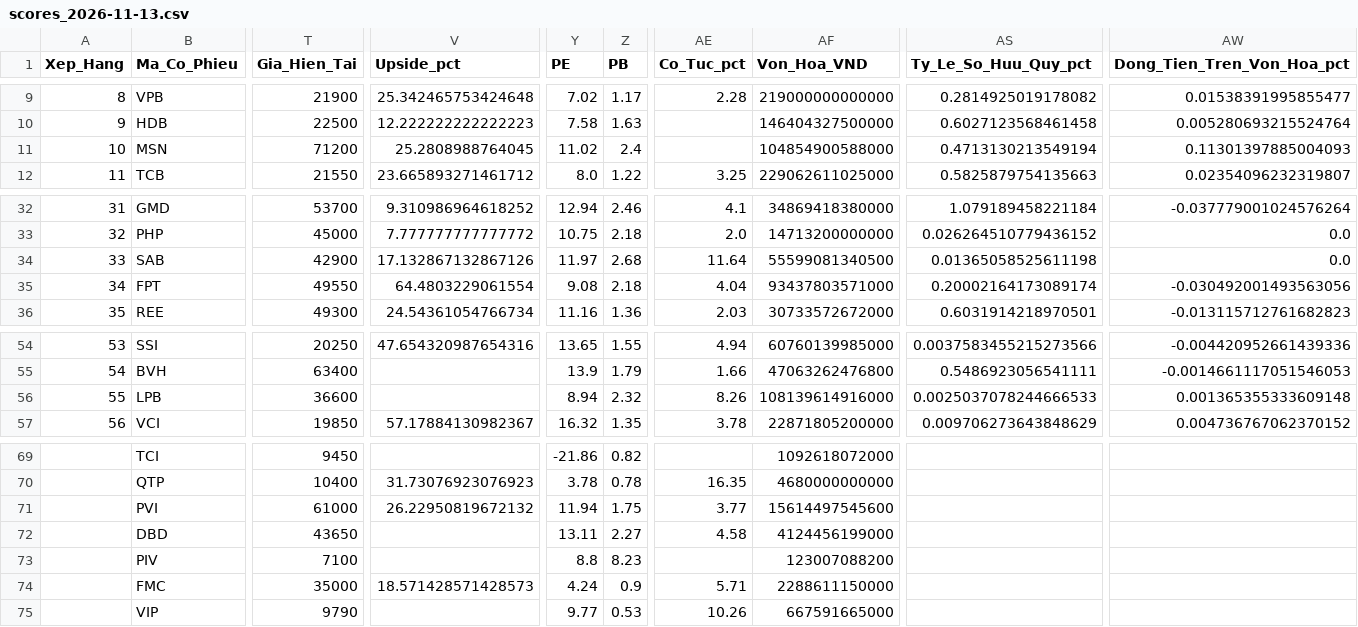
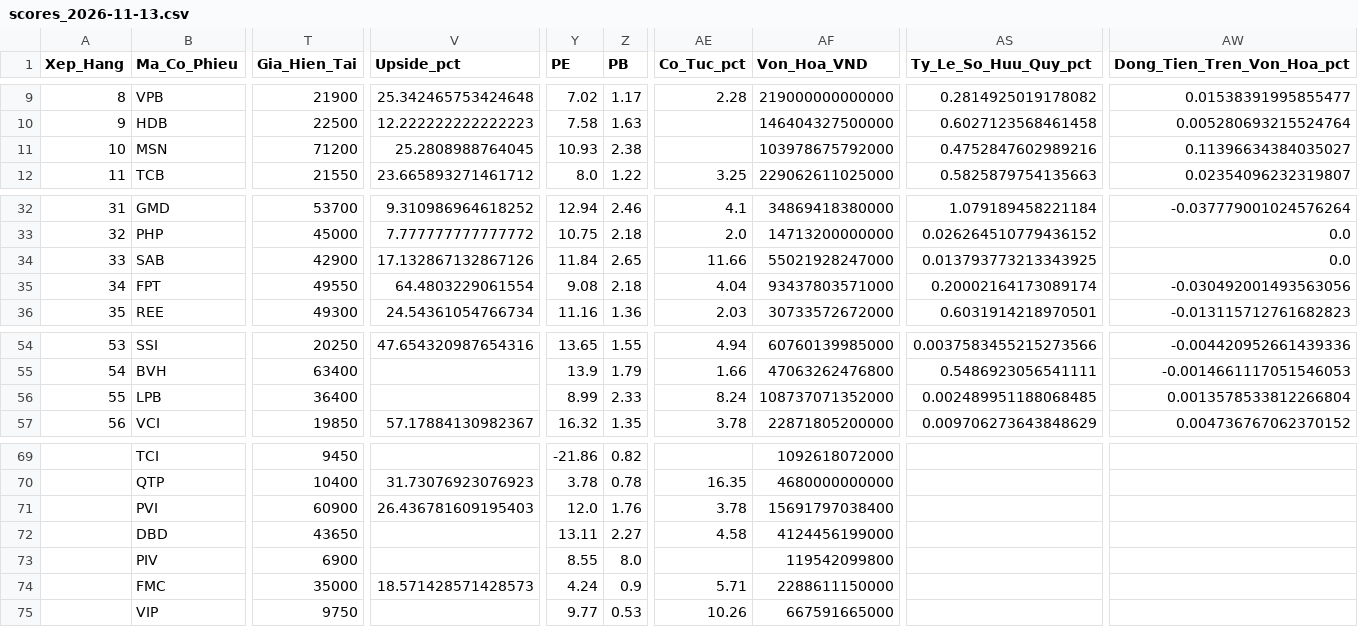
Before and after one commit to Hoang-Minh-Nghia/stock_anl, a CSV file: data/smart_money_output/scores_2026-11-13.csv, drawn as a sheet; only a part is shown, gaps mark what is left out; the diff names each change by its address in the sheet, - before the commit and + after, or states it on an @@ line.

```diff
--- a/data/smart_money_output/scores_2026-11-13.csv
+++ b/data/smart_money_output/scores_2026-11-13.csv
-Y11 (PE): 11.02
+Y11 (PE): 10.93
-Z11 (PB): 2.4
+Z11 (PB): 2.38
-AF11 (Von_Hoa_VND): 104854900588000
+AF11 (Von_Hoa_VND): 103978675792000
-AS11 (Ty_Le_So_Huu_Quy_pct): 0.4713130213549194
+AS11 (Ty_Le_So_Huu_Quy_pct): 0.4752847602989216
-AW11 (Dong_Tien_Tren_Von_Hoa_pct): 0.11301397885004093
+AW11 (Dong_Tien_Tren_Von_Hoa_pct): 0.11396634384035027
-Y34 (PE): 11.97
+Y34 (PE): 11.84
-Z34 (PB): 2.68
+Z34 (PB): 2.65
-AE34 (Co_Tuc_pct): 11.64
+AE34 (Co_Tuc_pct): 11.66
-AF34 (Von_Hoa_VND): 55599081340500
+AF34 (Von_Hoa_VND): 55021928247000
-AS34 (Ty_Le_So_Huu_Quy_pct): 0.01365058525611198
+AS34 (Ty_Le_So_Huu_Quy_pct): 0.013793773213343925
-T56 (Gia_Hien_Tai): 36600
+T56 (Gia_Hien_Tai): 36400
-Y56 (PE): 8.94
+Y56 (PE): 8.99
-Z56 (PB): 2.32
+Z56 (PB): 2.33
-AE56 (Co_Tuc_pct): 8.26
+AE56 (Co_Tuc_pct): 8.24
-AF56 (Von_Hoa_VND): 108139614916000
+AF56 (Von_Hoa_VND): 108737071352000
-AS56 (Ty_Le_So_Huu_Quy_pct): 0.0025037078244666533
+AS56 (Ty_Le_So_Huu_Quy_pct): 0.002489951188068485
-AW56 (Dong_Tien_Tren_Von_Hoa_pct): 0.001365355333609148
+AW56 (Dong_Tien_Tren_Von_Hoa_pct): 0.0013578533812266804
-T71 (Gia_Hien_Tai): 61000
+T71 (Gia_Hien_Tai): 60900
-V71 (Upside_pct): 26.22950819672132
+V71 (Upside_pct): 26.436781609195403
-Y71 (PE): 11.94
+Y71 (PE): 12.0
-Z71 (PB): 1.75
+Z71 (PB): 1.76
-AE71 (Co_Tuc_pct): 3.77
+AE71 (Co_Tuc_pct): 3.78
-AF71 (Von_Hoa_VND): 15614497545600
+AF71 (Von_Hoa_VND): 15691797038400
-T73 (Gia_Hien_Tai): 7100
+T73 (Gia_Hien_Tai): 6900
-Y73 (PE): 8.8
+Y73 (PE): 8.55
-Z73 (PB): 8.23
+Z73 (PB): 8.0
-AF73 (Von_Hoa_VND): 123007088200
+AF73 (Von_Hoa_VND): 119542099800
-T75 (Gia_Hien_Tai): 9790
+T75 (Gia_Hien_Tai): 9750
```
Also changed, not shown: 2 other files.
